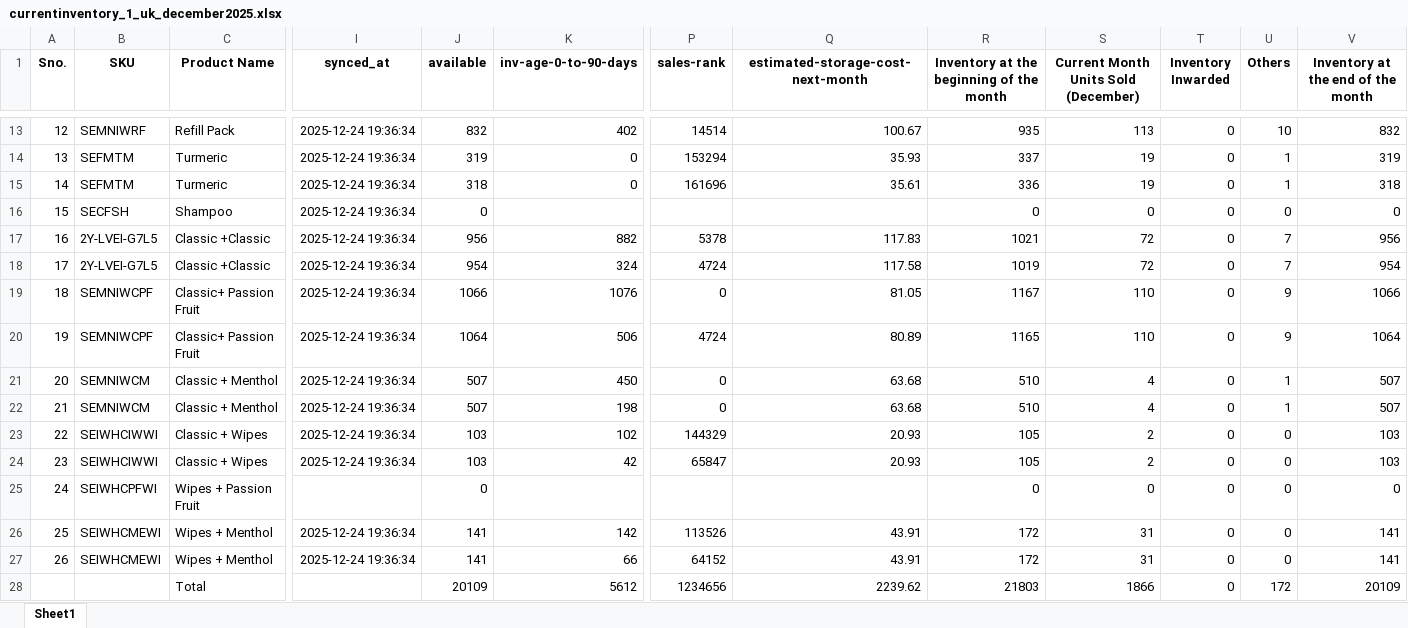
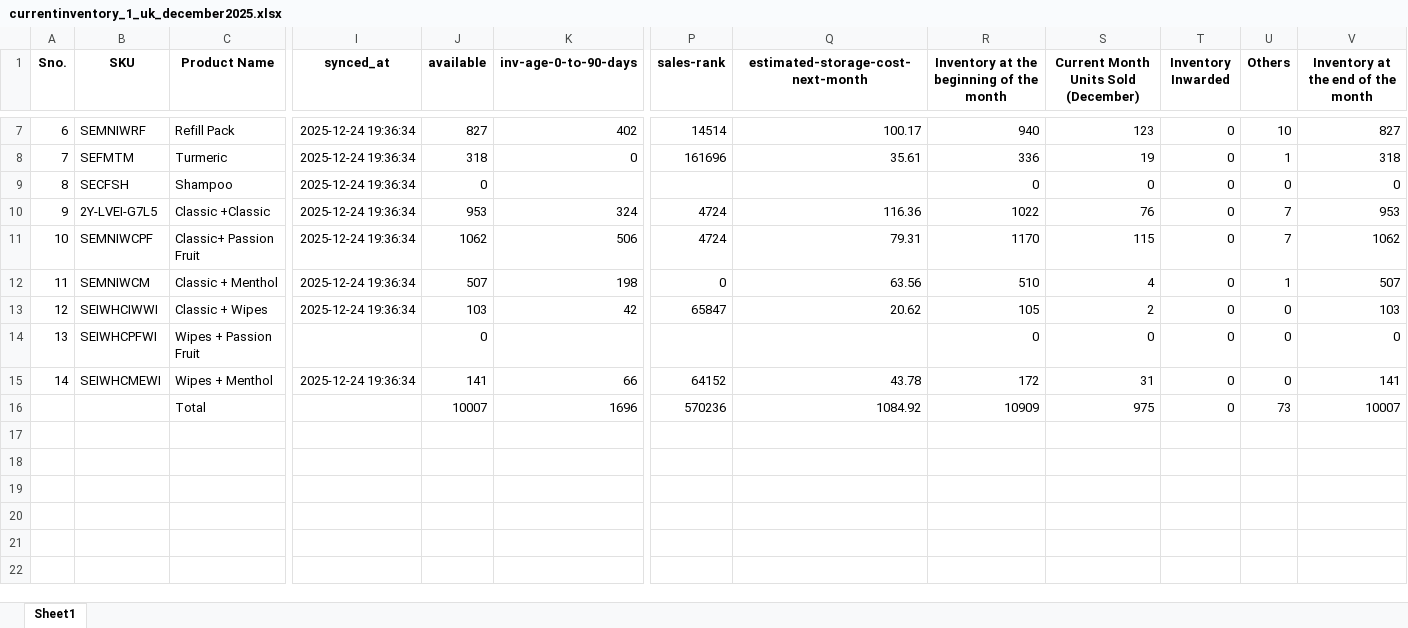
Before and after one commit to frontenddeveloper-lab/Phormula-tool, an Excel workbook: backend/uploads/currentinventory_1_uk_december2025.xlsx, sheet Sheet1, drawn as a sheet; only a part is shown, gaps mark what is left out; values as stored, in another font and other column widths than the file's, no borders; removed rows and columns are numbered as before the commit, all else as after; rows hold the shown columns only; the diff covers the shown part only; the diff names each change by its address in the sheet, - before the commit and + after, or states it on an @@ line.

```diff
--- a/backend/uploads/currentinventory_1_uk_december2025.xlsx (sheet Sheet1)
+++ b/backend/uploads/currentinventory_1_uk_december2025.xlsx (sheet Sheet1)
@@ column A (Sno.) renumbered between rows 2 and 15 @@
-J7 (available): 832
+J7 (available): 827
-Q7: 100.67
+Q7: 100.17
-R7: 935
+R7: 940
-S7: 113
+S7: 123
-V7: 832
+V7: 827
-row 14: 13 | SEFMTM | Turmeric | 2025-12-24 19:36:34 | 319 | 0 | 153294 | 35.93 | 337 | 19 | 0 | 1 | 319
-row 17: 16 | 2Y-LVEI-G7L5 | Classic +Classic | 2025-12-24 19:36:34 | 956 | 882 | 5378 | 117.83 | 1021 | 72 | 0 | 7 | 956
-J10 (available): 954
+J10 (available): 953
-Q10: 117.58
+Q10: 116.36
-R10: 1019
+R10: 1022
-S10: 72
+S10: 76
-V10: 954
+V10: 953
-row 19: 18 | SEMNIWCPF | Classic+ Passion Fruit | 2025-12-24 19:36:34 | 1066 | 1076 | 0 | 81.05 | 1167 | 110 | 0 | 9 | 1066
-J11 (available): 1064
+J11 (available): 1062
-Q11: 80.89
+Q11: 79.31
-R11: 1165
+R11: 1170
-S11: 110
+S11: 115
-U11 (Others): 9
+U11 (Others): 7
-V11: 1064
+V11: 1062
-row 21: 20 | SEMNIWCM | Classic + Menthol | 2025-12-24 19:36:34 | 507 | 450 | 0 | 63.68 | 510 | 4 | 0 | 1 | 507
-Q12: 63.68
+Q12: 63.56
-row 23: 22 | SEIWHCIWWI | Classic + Wipes | 2025-12-24 19:36:34 | 103 | 102 | 144329 | 20.93 | 105 | 2 | 0 | 0 | 103
-Q13: 20.93
+Q13: 20.62
-row 26: 25 | SEIWHCMEWI | Wipes + Menthol | 2025-12-24 19:36:34 | 141 | 142 | 113526 | 43.91 | 172 | 31 | 0 | 0 | 141
-Q15: 43.91
+Q15: 43.78
-row 28:  |  | Total |  | 20109 | 5612 | 1234656 | 2239.62 | 21803 | 1866 | 0 | 172 | 20109
+row 16:  |  | Total |  | 10007 | 1696 | 570236 | 1084.92 | 10909 | 975 | 0 | 73 | 10007
```
Also changed, not shown: 6 removed rows and 21 edited cells elsewhere in this sheet, backend/uploads/currentinventory_3_uk_december2025.xlsx, 10 other files.
